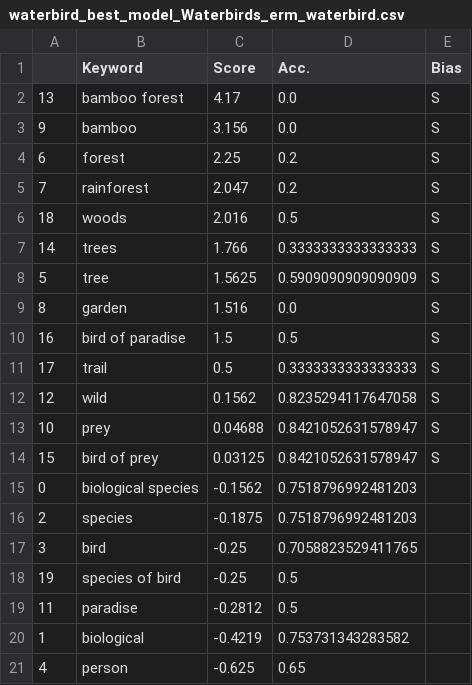
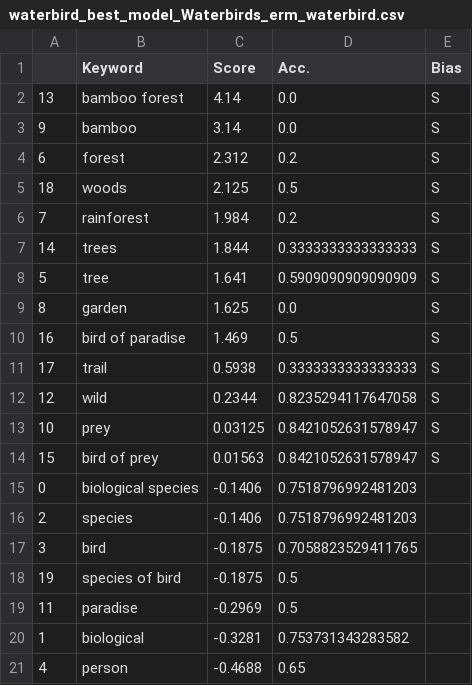
Before and after one commit to Mattioo7/Bias-2-Text, a CSV file: diff/waterbird_best_model_Waterbirds_erm_waterbird.csv, drawn as a sheet.

```diff
--- a/diff/waterbird_best_model_Waterbirds_erm_waterbird.csv
+++ b/diff/waterbird_best_model_Waterbirds_erm_waterbird.csv
@@ -1,21 +1,21 @@
 ,Keyword,Score,Acc.,Bias
-13,bamboo forest,4.17,0.0,S
-9,bamboo,3.156,0.0,S
-6,forest,2.25,0.2,S
-7,rainforest,2.047,0.2,S
-18,woods,2.016,0.5,S
-14,trees,1.766,0.3333333333333333,S
-5,tree,1.5625,0.5909090909090909,S
-8,garden,1.516,0.0,S
-16,bird of paradise,1.5,0.5,S
-17,trail,0.5,0.3333333333333333,S
-12,wild,0.1562,0.8235294117647058,S
-10,prey,0.04688,0.8421052631578947,S
-15,bird of prey,0.03125,0.8421052631578947,S
-0,biological species,-0.1562,0.7518796992481203,
-2,species,-0.1875,0.7518796992481203,
-3,bird,-0.25,0.7058823529411765,
-19,species of bird,-0.25,0.5,
-11,paradise,-0.2812,0.5,
-1,biological,-0.4219,0.753731343283582,
-4,person,-0.625,0.65,
+13,bamboo forest,4.14,0.0,S
+9,bamboo,3.14,0.0,S
+6,forest,2.312,0.2,S
+18,woods,2.125,0.5,S
+7,rainforest,1.984,0.2,S
+14,trees,1.844,0.3333333333333333,S
+5,tree,1.641,0.5909090909090909,S
+8,garden,1.625,0.0,S
+16,bird of paradise,1.469,0.5,S
+17,trail,0.5938,0.3333333333333333,S
+12,wild,0.2344,0.8235294117647058,S
+10,prey,0.03125,0.8421052631578947,S
+15,bird of prey,0.01563,0.8421052631578947,S
+0,biological species,-0.1406,0.7518796992481203,
+2,species,-0.1406,0.7518796992481203,
+3,bird,-0.1875,0.7058823529411765,
+19,species of bird,-0.1875,0.5,
+11,paradise,-0.2969,0.5,
+1,biological,-0.3281,0.753731343283582,
+4,person,-0.4688,0.65,
```
Also changed, not shown: diff/waterbird_best_model_Waterbirds_erm_landbird.csv, 3 other files.
